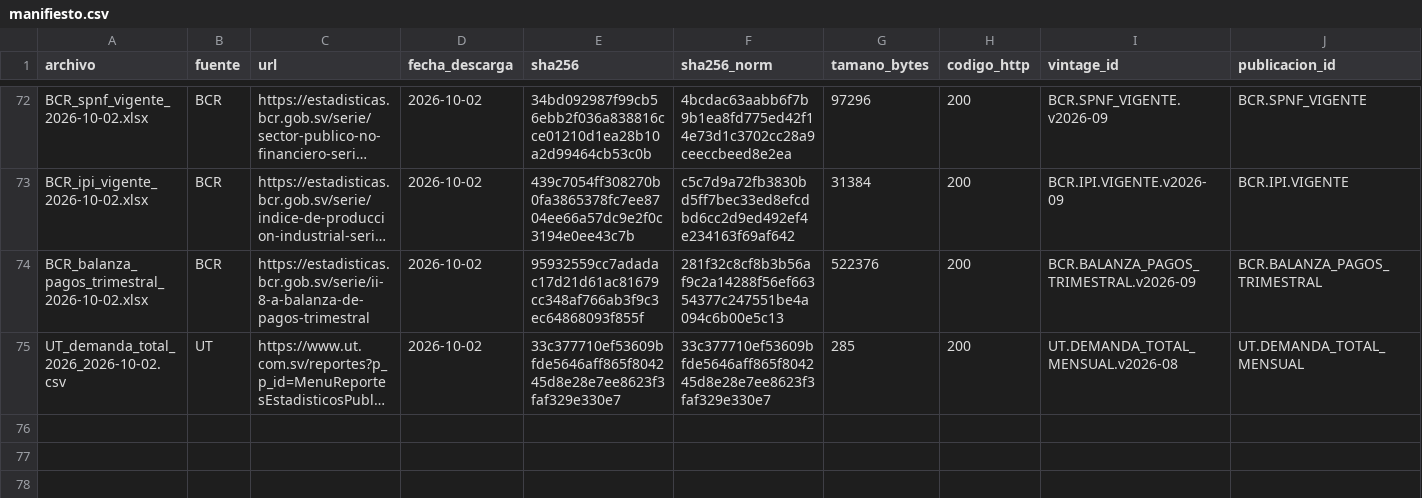
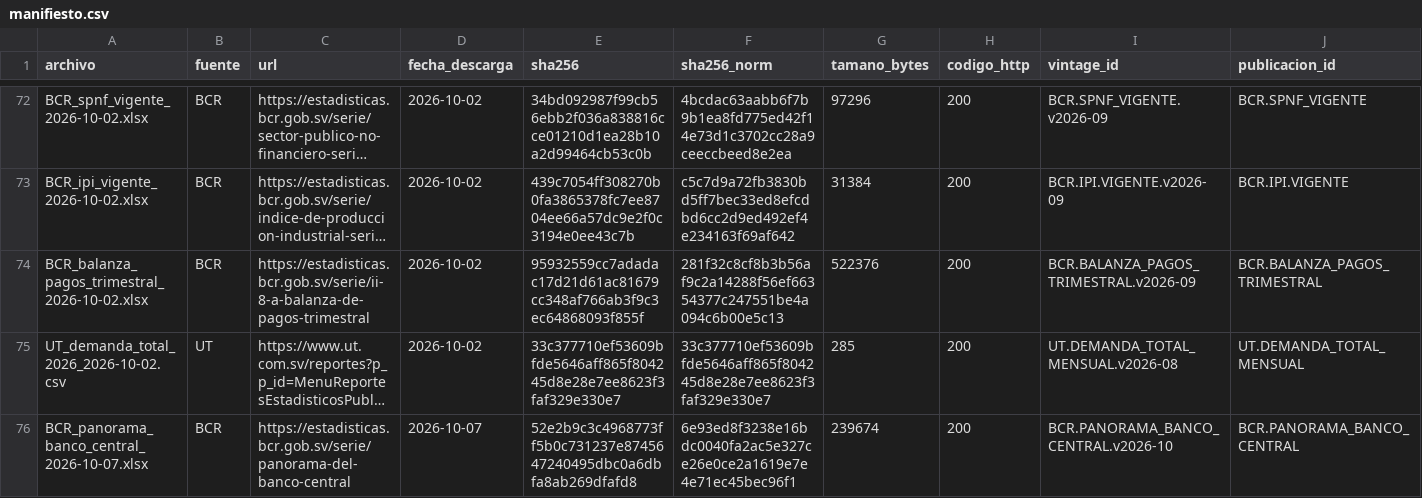
Before and after one commit to hsssst00/SIE-el-salvador, a CSV file: data/L0_raw/manifiesto.csv, drawn as a sheet; only a part is shown, gaps mark what is left out; long unchanged cells end in …; the diff names each change by its address in the sheet, - before the commit and + after, or states it on an @@ line.

```diff
--- a/data/L0_raw/manifiesto.csv
+++ b/data/L0_raw/manifiesto.csv
+row 76: BCR_panorama_banco_central_2026-10-07.xlsx | BCR | https://estadisticas.bcr.gob.sv/serie/panorama-del-banco-central | 2026-10-07 | 52e2b9c3c4968773ff5b0c731237e8745647240495dbc0a6dbfa8ab269dfafd8 | 6e93ed8f3238e16bdc0040fa2ac5e327ce26e0ce2a1619e7e4e71ec45bec96f1 | 239674 | 200 | BCR.PANORAMA_BANCO_CENTRAL.v2026-10 | BCR.PANORAMA_BANCO_CENTRAL
```
Also changed, not shown: catalogos/08_vintages.csv, 6 other files.
